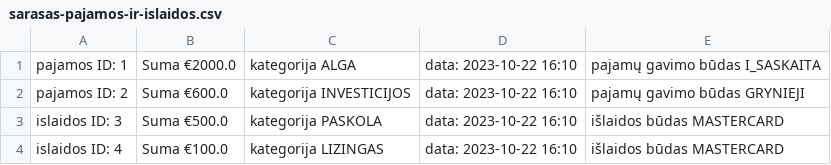
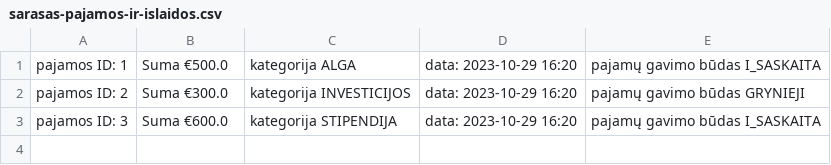
Before and after one commit to Ingridamot/Biudzetas, a CSV file: sarasas-pajamos-ir-islaidos.csv, drawn as a sheet.

```diff
--- a/sarasas-pajamos-ir-islaidos.csv
+++ b/sarasas-pajamos-ir-islaidos.csv
@@ -1,4 +1,3 @@
-pajamos ID: 1, Suma €2000.0, kategorija ALGA, data: 2023-10-22 16:10, pajamų gavimo būdas I_SASKAITA
-pajamos ID: 2, Suma €600.0, kategorija INVESTICIJOS, data: 2023-10-22 16:10, pajamų gavimo būdas GRYNIEJI
-islaidos ID: 3, Suma €500.0, kategorija PASKOLA, data: 2023-10-22 16:10, išlaidos būdas MASTERCARD
- islaidos ID: 4, Suma €100.0, kategorija LIZINGAS, data: 2023-10-22 16:10, išlaidos būdas MASTERCARD
+pajamos ID: 1, Suma €500.0, kategorija ALGA, data: 2023-10-29 16:20, pajamų gavimo būdas I_SASKAITA
+pajamos ID: 2, Suma €300.0, kategorija INVESTICIJOS, data: 2023-10-29 16:20, pajamų gavimo būdas GRYNIEJI
+pajamos ID: 3, Suma €600.0, kategorija STIPENDIJA, data: 2023-10-29 16:20, pajamų gavimo būdas I_SASKAITA
```
Also changed, not shown: 5 other files.
